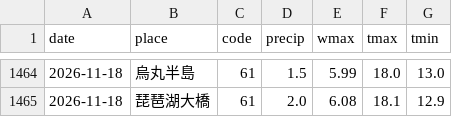
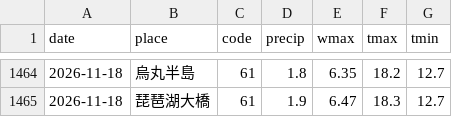
Before and after one commit to suzuhaya5666-lgtm/biwako-opendata, a CSV file: data/weather_daily.csv, drawn as a sheet; only a part is shown, gaps mark what is left out; the diff covers the shown part only.

```diff
--- a/data/weather_daily.csv
+++ b/data/weather_daily.csv
@@ -1464,2 +1464,2 @@ date,place,code,precip,wmax,tmax,tmin
-2026-11-18,烏丸半島,61,1.5,5.99,18.0,13.0
-2026-11-18,琵琶湖大橋,61,2.0,6.08,18.1,12.9
+2026-11-18,烏丸半島,61,1.8,6.35,18.2,12.7
+2026-11-18,琵琶湖大橋,61,1.9,6.47,18.3,12.7
```
Also changed, not shown: 3 added rows, 3 removed rows and 24 edited cells elsewhere in this file, data/observations.csv, data/rivers.csv, 2 other files.
